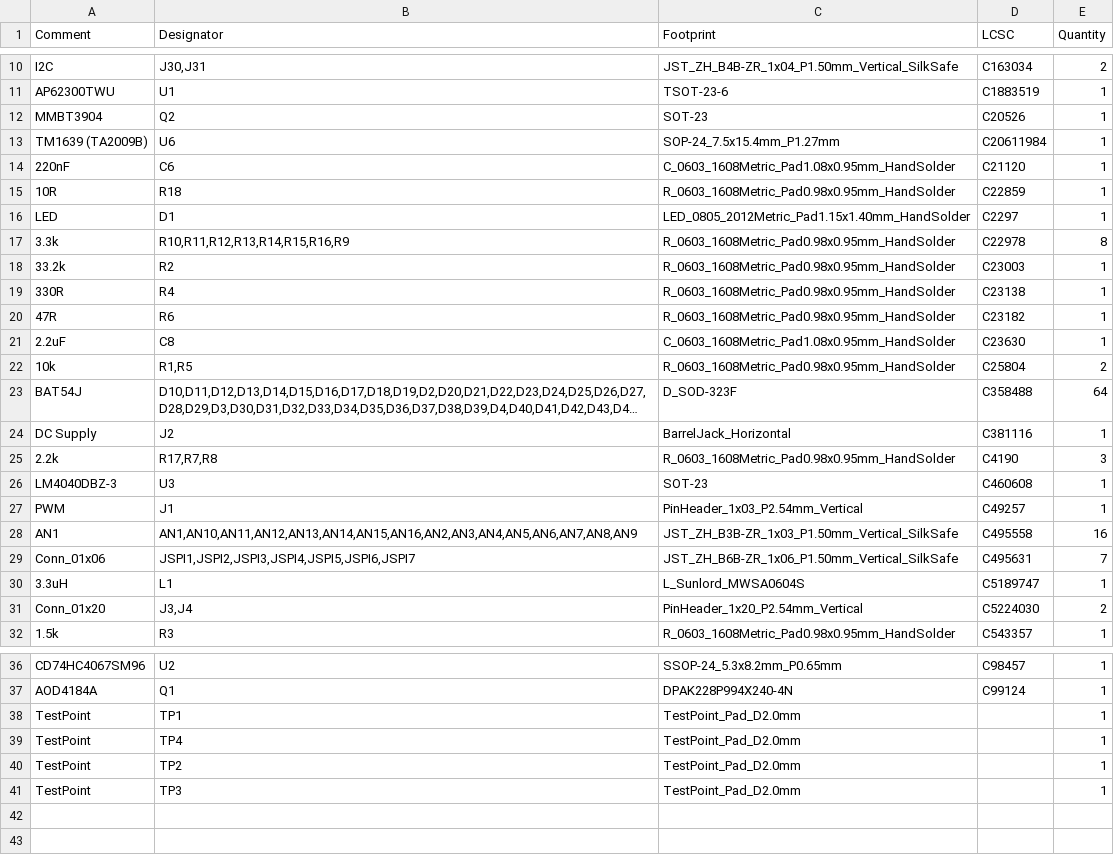
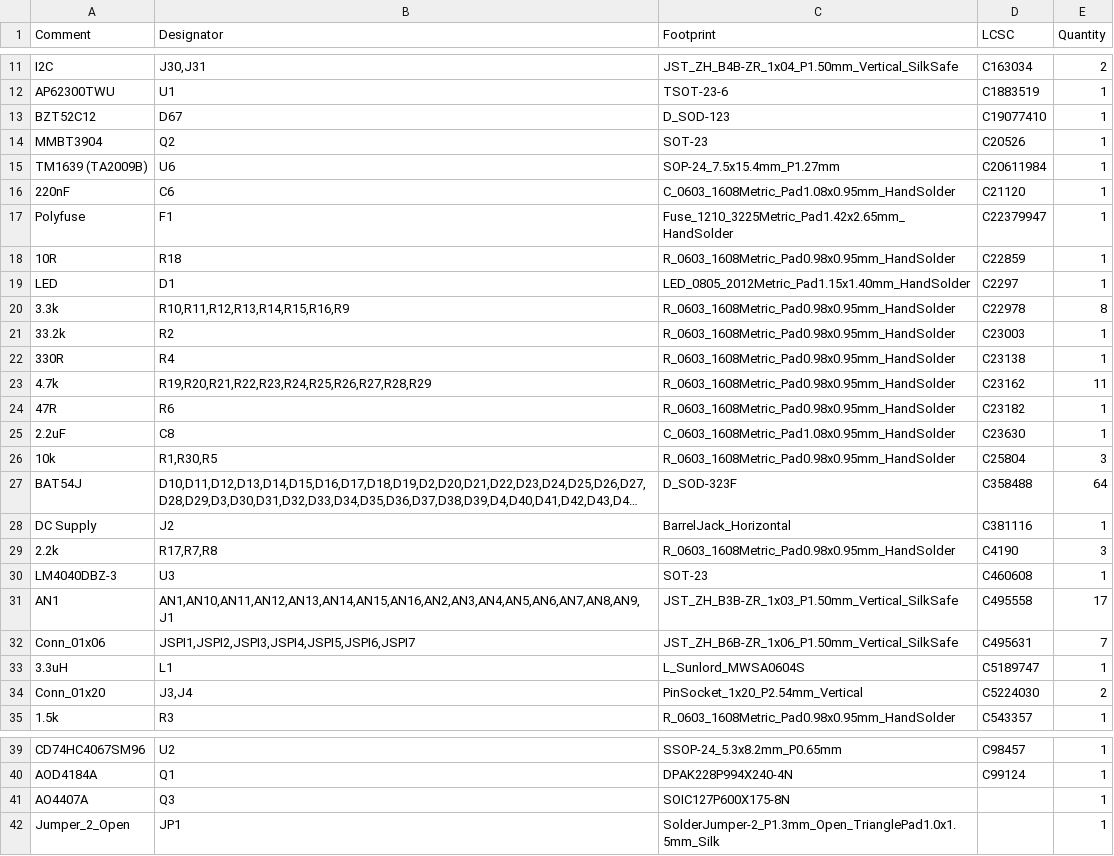
Before and after one commit to carlosmazzei/signalbridge-board, a CSV file: jlcpcb/production_files/BOM-pi_controller.csv, drawn as a sheet; only a part is shown, gaps mark what is left out; long unchanged cells end in …; removed rows and columns are numbered as before the commit, all else as after; the diff covers the shown part only; the diff names each change by its address in the sheet, - before the commit and + after, or states it on an @@ line.

```diff
--- a/jlcpcb/production_files/BOM-pi_controller.csv
+++ b/jlcpcb/production_files/BOM-pi_controller.csv
+row 13: BZT52C12 | D67 | D_SOD-123 | C19077410 | 1
+row 17: Polyfuse | F1 | Fuse_1210_3225Metric_Pad1.42x2.65mm_HandSolder | C22379947 | 1
+row 23: 4.7k | R19,R20,R21,R22,R23,R24,R25,R26,R27,R28,R29 | R_0603_1608Metric_Pad0.98x0.95mm_HandSolder | C23162 | 11
-B26 (Designator): R1,R5
+B26 (Designator): R1,R30,R5
-E26 (Quantity): 2
+E26 (Quantity): 3
-row 27: PWM | J1 | PinHeader_1x03_P2.54mm_Vertical | C49257 | 1
-B31 (Designator): AN1,AN10,AN11,AN12,AN13,AN14,AN15,AN16,AN2,AN3,AN4,AN5,AN6,AN7,AN8,AN9
+B31 (Designator): AN1,AN10,AN11,AN12,AN13,AN14,AN15,AN16,AN2,AN3,AN4,AN5,AN6,AN7,AN8,AN9,J1
-E31 (Quantity): 16
+E31 (Quantity): 17
-C34 (Footprint): PinHeader_1x20_P2.54mm_Vertical
+C34 (Footprint): PinSocket_1x20_P2.54mm_Vertical
-row 38: TestPoint | TP1 | TestPoint_Pad_D2.0mm |  | 1
-row 39: TestPoint | TP4 | TestPoint_Pad_D2.0mm |  | 1
-row 40: TestPoint | TP2 | TestPoint_Pad_D2.0mm |  | 1
-row 41: TestPoint | TP3 | TestPoint_Pad_D2.0mm |  | 1
+row 41: AO4407A | Q3 | SOIC127P600X175-8N |  | 1
+row 42: Jumper_2_Open | JP1 | SolderJumper-2_P1.3mm_Open_TrianglePad1.0x1.5mm_Silk |  | 1
```
Also changed, not shown: 1 added row and 2 edited cells elsewhere in this file, jlcpcb/production_files/CPL-pi_controller.csv, 30 other files.
